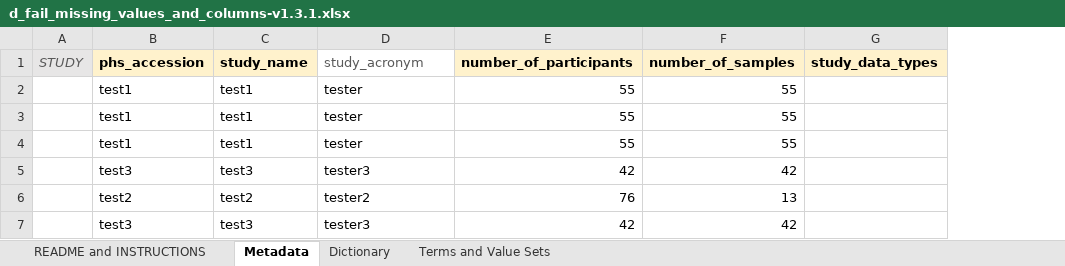
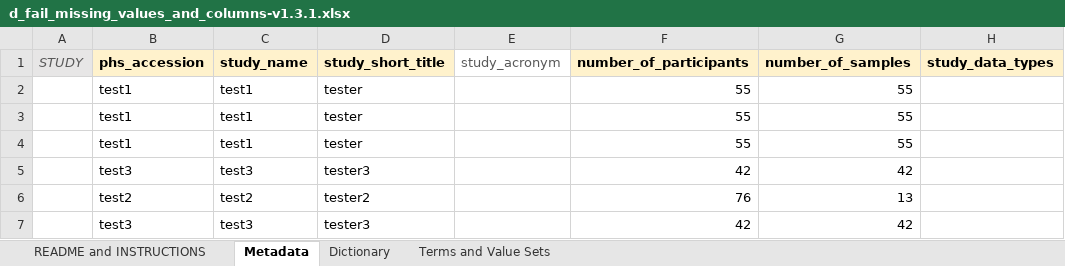
Before and after one commit to CBIIT/CancerDataServices-SubmissionValidationR, an Excel workbook: test_files_v1.3/d_fail_missing_values_and_columns-v1.3.1.xlsx, sheet Metadata, drawn as a sheet; only a part is shown; values as stored, in another font and other column widths than the file's, no borders; the diff names each change by its address in the sheet, - before the commit and + after, or states it on an @@ line.

```diff
--- a/test_files_v1.3/d_fail_missing_values_and_columns-v1.3.1.xlsx (sheet Metadata)
+++ b/test_files_v1.3/d_fail_missing_values_and_columns-v1.3.1.xlsx (sheet Metadata)
+column E (study_acronym), empty
-D1: study_acronym
+D1: study_short_title
@@ D1 fill: none → #FFF2CC, bold: off → on, text colour: #595959 → black @@
```
Also changed, not shown: sheet Terms and Value Sets, sheet Dictionary, test_files_v1.3/a_all_pass-v1.3.1.xlsx, test_files_v1.3/b_all_pass_varying_required_data-v1.3.1.xlsx, 2 other files.
